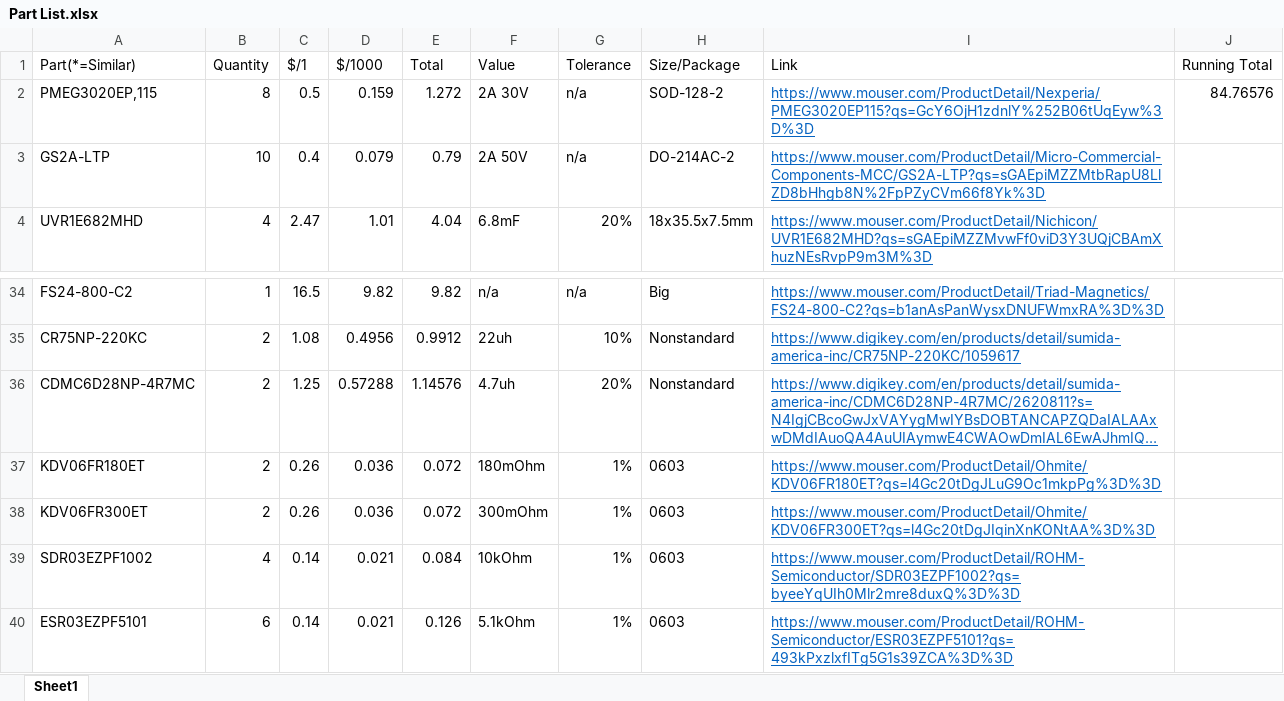
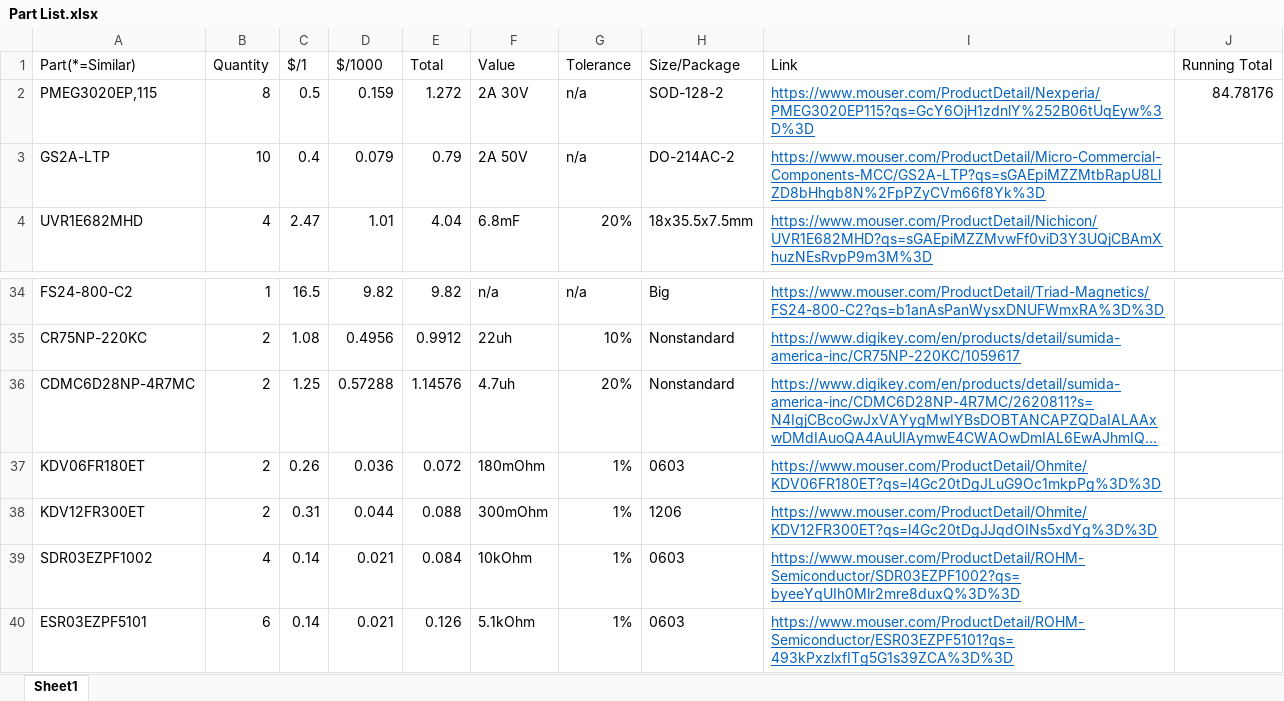
Before and after one commit to taaki2311/LabPowerSupply, an Excel workbook: Part List.xlsx, sheet Sheet1, drawn as a sheet; only a part is shown, gaps mark what is left out; long unchanged cells end in …; values as stored, in another font and other column widths than the file's, no borders; removed rows and columns are numbered as before the commit, all else as after; the diff names each change by its address in the sheet, - before the commit and + after, or states it on an @@ line.

```diff
--- a/Part List.xlsx (sheet Sheet1)
+++ b/Part List.xlsx (sheet Sheet1)
-J2 (Running Total): 84.76576
+J2 (Running Total): 84.78176
-row 38: KDV06FR300ET | 2 | 0.26 | 0.036 | 0.072 | 300mOhm | 1% | 0603 | https://www.mouser.com/ProductDetail/Ohmite/KDV06FR300ET?qs=l4Gc20tDgJIqinXnKONtAA%3D%3D
+row 38: KDV12FR300ET | 2 | 0.31 | 0.044 | 0.088 | 300mOhm | 1% | 1206 | https://www.mouser.com/ProductDetail/Ohmite/KDV12FR300ET?qs=l4Gc20tDgJJqdOINs5xdYg%3D%3D
```
Also changed, not shown: 4 other files.
